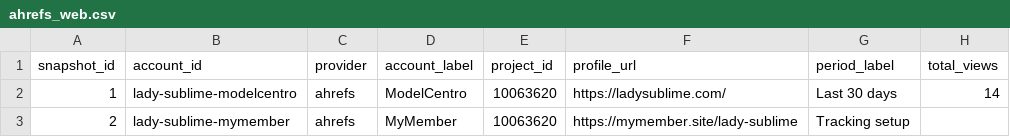
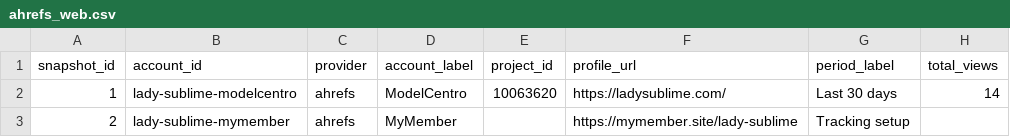
Before and after one commit to Trippaeon3/sublime-social-tracker-site, a CSV file: dashboard/data/ahrefs_web.csv, drawn as a sheet; only a part is shown; the diff names each change by its address in the sheet, - before the commit and + after, or states it on an @@ line.

Commit message:
Clear pending MyMember Ahrefs project id

```diff
--- a/dashboard/data/ahrefs_web.csv
+++ b/dashboard/data/ahrefs_web.csv
-E3 (project_id): 10063620
+E3 (project_id): (empty)
```
Also changed, not shown: dashboard/data/ahrefs_web_history.csv, 2 other files.
